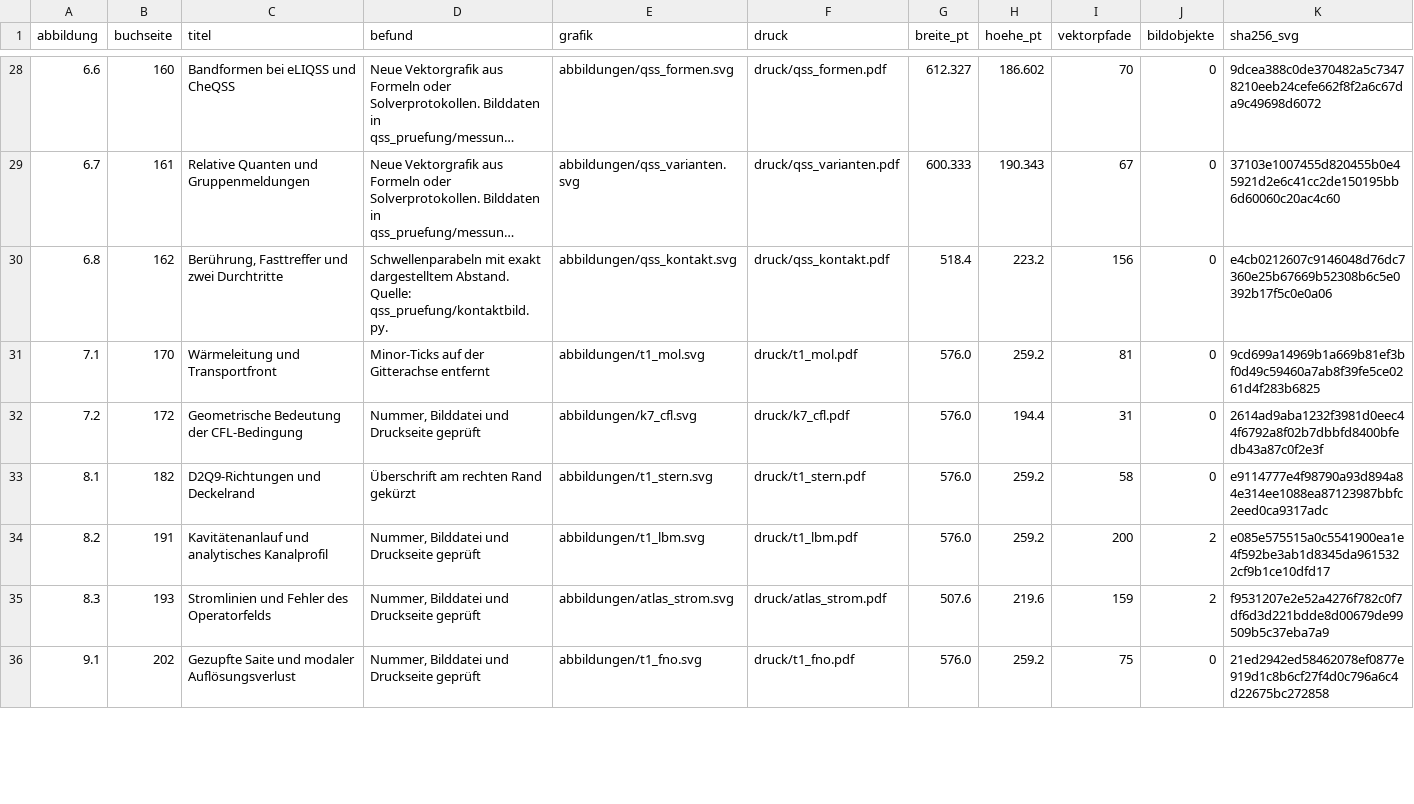
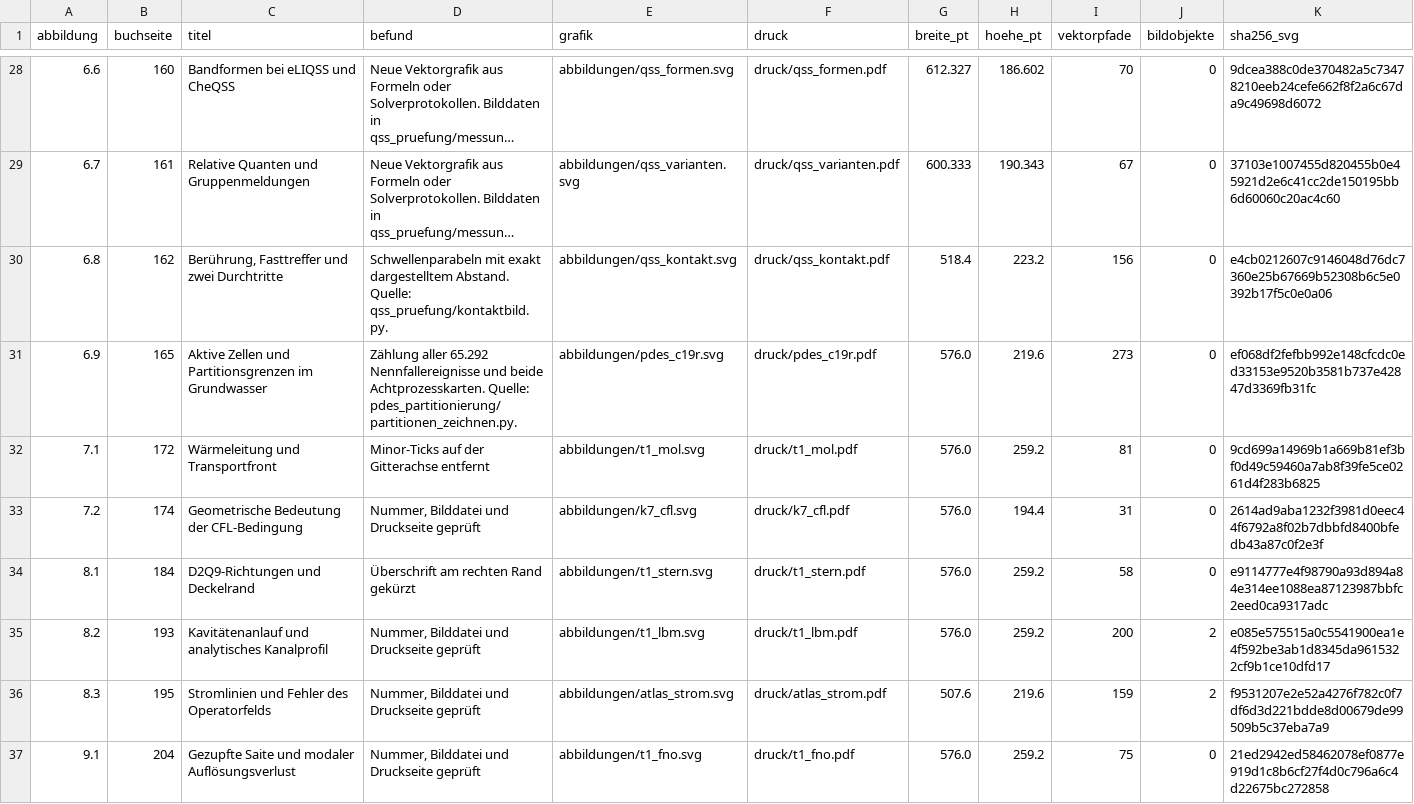
Before and after one commit to 5H3LL3H5/argesim-hyperposition-benchmarks, a CSV file: docs/lehrbuch/gesamtausgabe/rechenlabor/bildpruefung/abbildungsverzeichnis.csv, drawn as a sheet; only a part is shown, gaps mark what is left out; long unchanged cells end in …; addresses are those after the commit; rows hold the shown columns only; the diff covers the shown part only; the diff names each change by its address in the sheet, - before the commit and + after, or states it on an @@ line.

Commit message:
Veröffentliche Lehrbuch v9.20 mit CP2-Vollgitterstudie und Rechenlabor

```diff
--- a/docs/lehrbuch/gesamtausgabe/rechenlabor/bildpruefung/abbildungsverzeichnis.csv
+++ b/docs/lehrbuch/gesamtausgabe/rechenlabor/bildpruefung/abbildungsverzeichnis.csv
+row 31: 6.9 | 165 | Aktive Zellen und Partitionsgrenzen im Grundwasser | Zählung aller 65.292 Nennfallereignisse und beide Achtprozesskarten. Quelle: pdes_partitionierung/partitionen_zeichnen.py. | abbildungen/pdes_c19r.svg | druck/pdes_c19r.pdf | 576.0 | 219.6 | 273 | 0 | ef068df2fefbb992e148cfcdc0ed33153e9520b3581b737e42847d3369fb31fc
-B32 (buchseite): 170
+B32 (buchseite): 172
-B33 (buchseite): 172
+B33 (buchseite): 174
-B34 (buchseite): 182
+B34 (buchseite): 184
-B35 (buchseite): 191
+B35 (buchseite): 193
-B36 (buchseite): 193
+B36 (buchseite): 195
-B37 (buchseite): 202
+B37 (buchseite): 204
```
Also changed, not shown: 56 edited cells elsewhere in this file, 29 other files.
